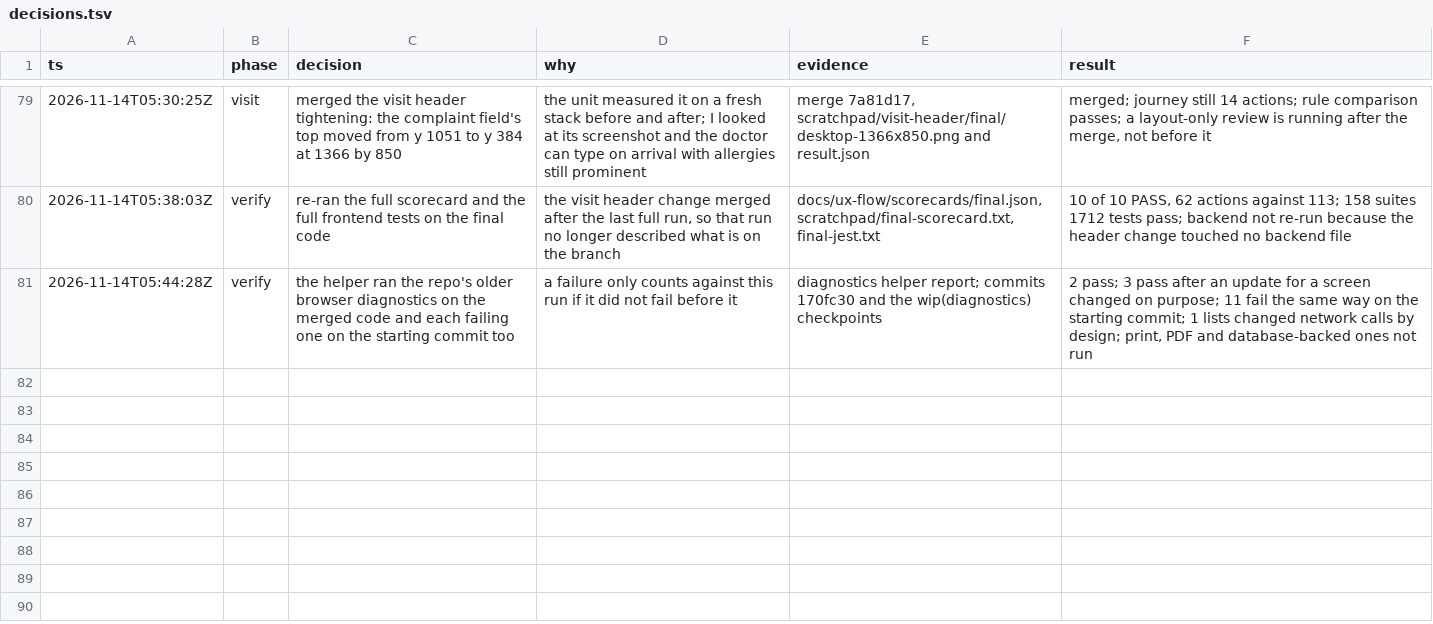
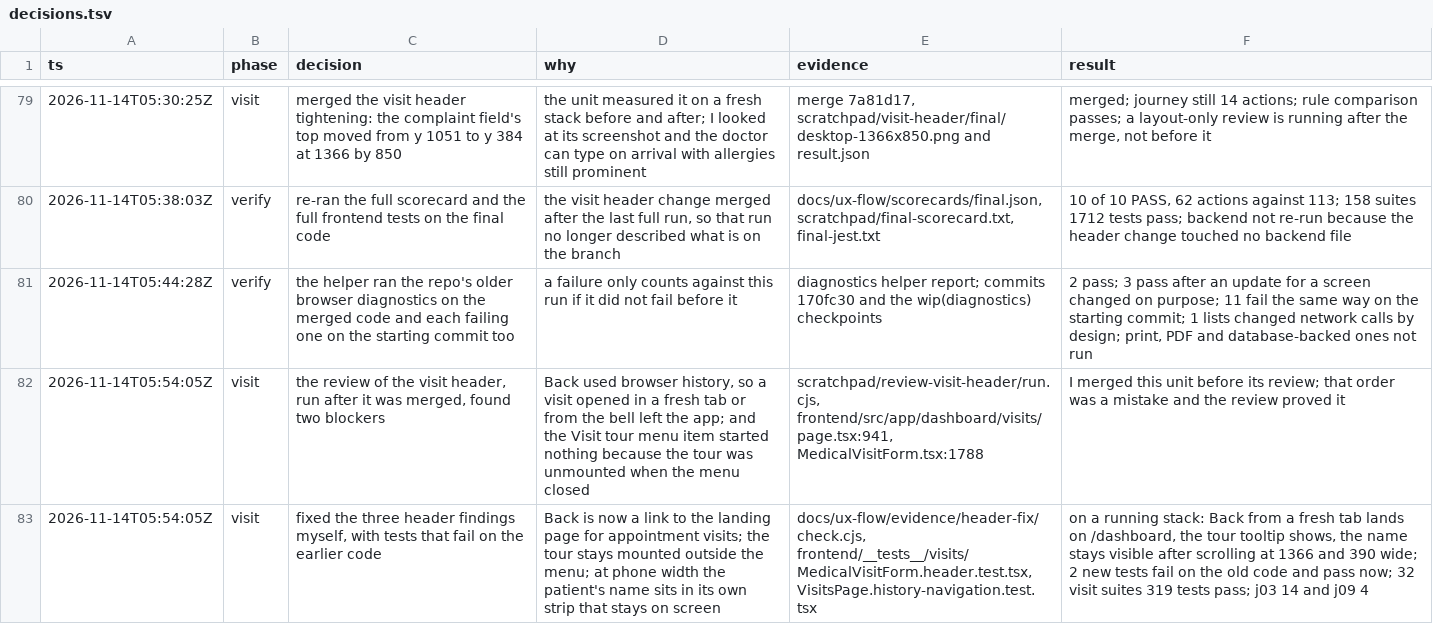
Before and after one commit to nareshshah139/Clinic_Management_System, a TSV file: docs/ux-flow/decisions.tsv, drawn as a sheet; only a part is shown, gaps mark what is left out; the diff names each change by its address in the sheet, - before the commit and + after, or states it on an @@ line.

```diff
--- a/docs/ux-flow/decisions.tsv
+++ b/docs/ux-flow/decisions.tsv
+row 82: 2026-11-14T05:54:05Z | visit | the review of the visit header, run after it was merged, found two blockers | Back used browser history, so a visit opened in a fresh tab or from the bell left the app; and the Visit tour menu item started nothing because the tour was unmounted when the menu closed | scratchpad/review-visit-header/run.cjs, frontend/src/app/dashboard/visits/page.tsx:941, MedicalVisitForm.tsx:1788 | I merged this unit before its review; that order was a mistake and the review proved it
+row 83: 2026-11-14T05:54:05Z | visit | fixed the three header findings myself, with tests that fail on the earlier code | Back is now a link to the landing page for appointment visits; the tour stays mounted outside the menu; at phone width the patient's name sits in its own strip that stays on screen | docs/ux-flow/evidence/header-fix/check.cjs, frontend/__tests__/visits/MedicalVisitForm.header.test.tsx, VisitsPage.history-navigation.test.tsx | on a running stack: Back from a fresh tab lands on /dashboard, the tour tooltip shows, the name stays visible after scrolling at 1366 and 390 wide; 2 new tests fail on the old code and pass now; 32 visit suites 319 tests pass; j03 14 and j09 4
```
Also changed, not shown: 7 other files.
